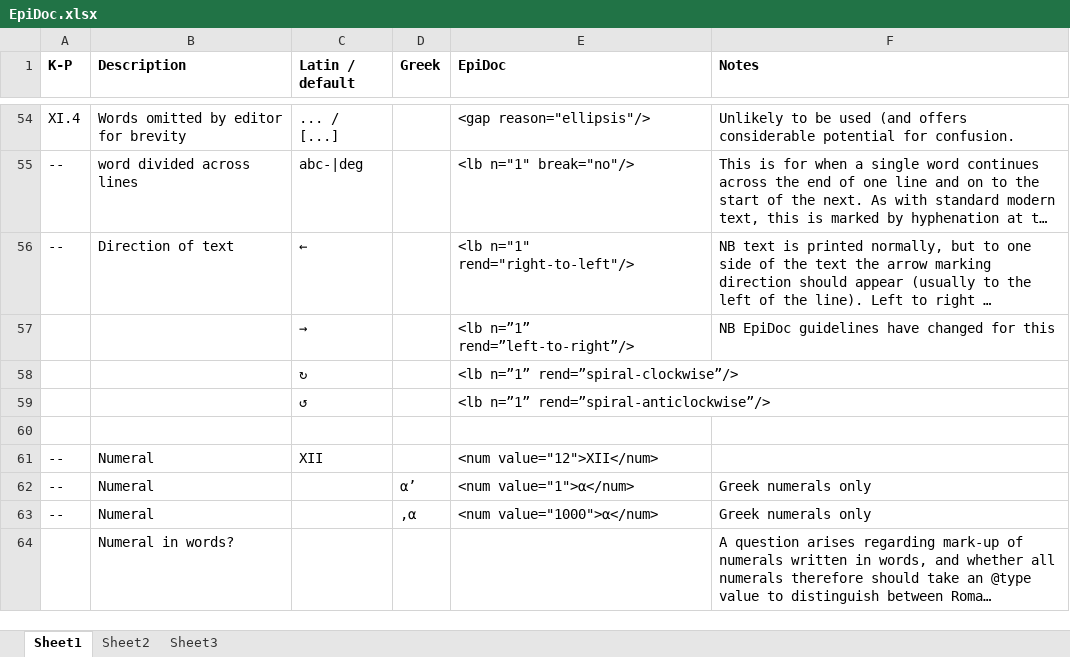
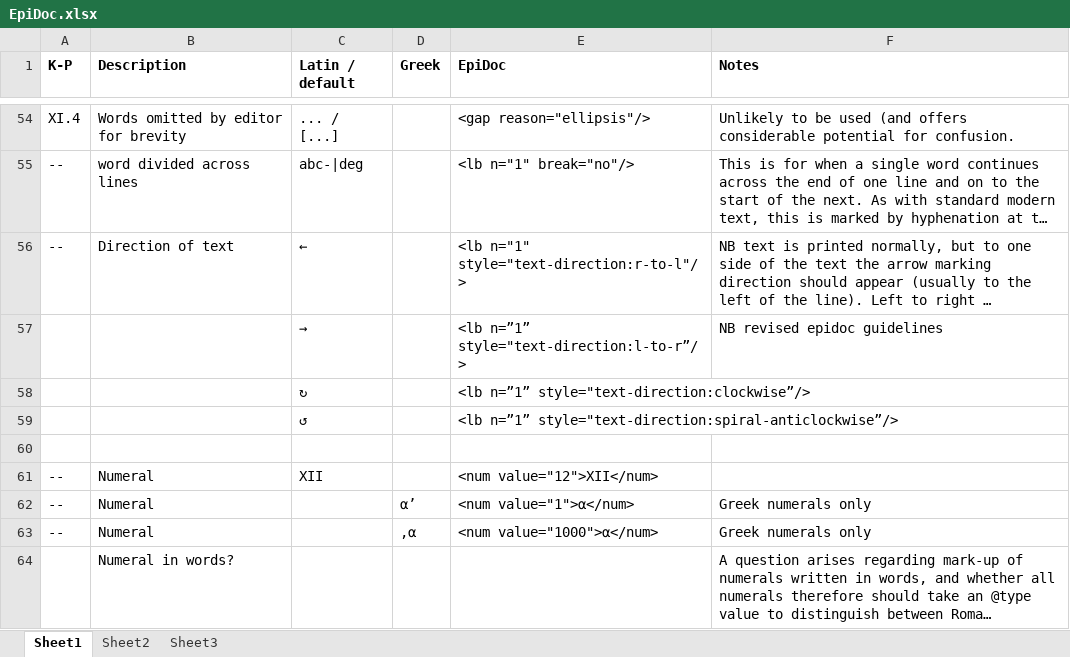
Before and after one commit to ISicily/ISicily, an Excel workbook: alists/EpiDoc.xlsx, sheet Sheet1, drawn as a sheet; only a part is shown, gaps mark what is left out; long unchanged cells end in …; values as stored, in another font and other column widths than the file's, no borders; the diff names each change by its address in the sheet, - before the commit and + after, or states it on an @@ line.

Commit message:
minor edits and creation of a new file
editing of epidoc of 1574, while 4379 is new file for newly published inscription; minor amendment to epidoc cheatsheet re text direction; trivial edit of 0613.

```diff
--- a/alists/EpiDoc.xlsx (sheet Sheet1)
+++ b/alists/EpiDoc.xlsx (sheet Sheet1)
-E56 (EpiDoc): <lb n="1" rend="right-to-left"/>
+E56 (EpiDoc): <lb n="1" style="text-direction:r-to-l"/>
-E57 (EpiDoc): <lb n=”1” rend=”left-to-right”/>
+E57 (EpiDoc): <lb n=”1” style="text-direction:l-to-r”/>
-F57 (Notes): NB EpiDoc guidelines have changed for this
+F57 (Notes): NB revised epidoc guidelines
-E58 (EpiDoc): <lb n=”1” rend=”spiral-clockwise”/>
+E58 (EpiDoc): <lb n=”1” style="text-direction:clockwise”/>
-E59 (EpiDoc): <lb n=”1” rend=”spiral-anticlockwise”/>
+E59 (EpiDoc): <lb n=”1” style="text-direction:spiral-anticlockwise”/>
```
Also changed, not shown: 2 other files.
